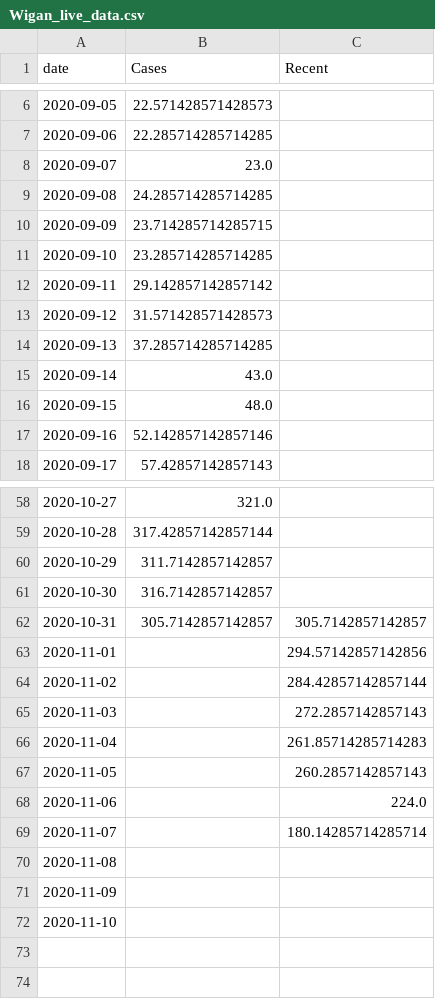
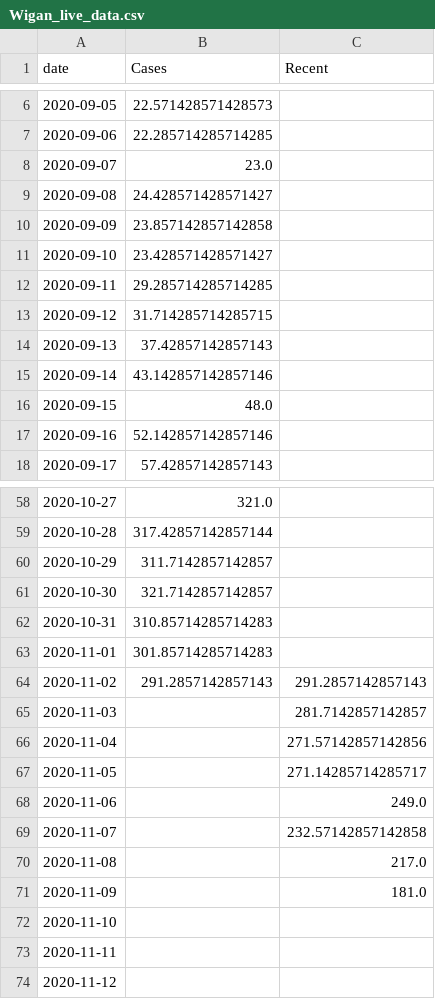
Before and after one commit to simoncook/Spectator, a CSV file: Wigan_live_data.csv, drawn as a sheet; only a part is shown, gaps mark what is left out.

Commit message:
Python upload 14/11/2020 08:00:32

```diff
--- a/Wigan_live_data.csv
+++ b/Wigan_live_data.csv
@@ -8,9 +8,9 @@ date,Cases,Recent
 2020-09-07,23.0,
-2020-09-08,24.285714285714285,
-2020-09-09,23.714285714285715,
-2020-09-10,23.285714285714285,
-2020-09-11,29.142857142857142,
-2020-09-12,31.571428571428573,
-2020-09-13,37.285714285714285,
-2020-09-14,43.0,
+2020-09-08,24.428571428571427,
+2020-09-09,23.857142857142858,
+2020-09-10,23.428571428571427,
+2020-09-11,29.285714285714285,
+2020-09-12,31.714285714285715,
+2020-09-13,37.42857142857143,
+2020-09-14,43.142857142857146,
 2020-09-15,48.0,
@@ -60,13 +60,15 @@ date,Cases,Recent
 2020-10-29,311.7142857142857,
-2020-10-30,316.7142857142857,
-2020-10-31,305.7142857142857,305.7142857142857
-2020-11-01,,294.57142857142856
-2020-11-02,,284.42857142857144
-2020-11-03,,272.2857142857143
-2020-11-04,,261.85714285714283
-2020-11-05,,260.2857142857143
-2020-11-06,,224.0
-2020-11-07,,180.14285714285714
-2020-11-08,,
-2020-11-09,,
+2020-10-30,321.7142857142857,
+2020-10-31,310.85714285714283,
+2020-11-01,301.85714285714283,
+2020-11-02,291.2857142857143,291.2857142857143
+2020-11-03,,281.7142857142857
+2020-11-04,,271.57142857142856
+2020-11-05,,271.14285714285717
+2020-11-06,,249.0
+2020-11-07,,232.57142857142858
+2020-11-08,,217.0
+2020-11-09,,181.0
 2020-11-10,,
+2020-11-11,,
+2020-11-12,,
```
